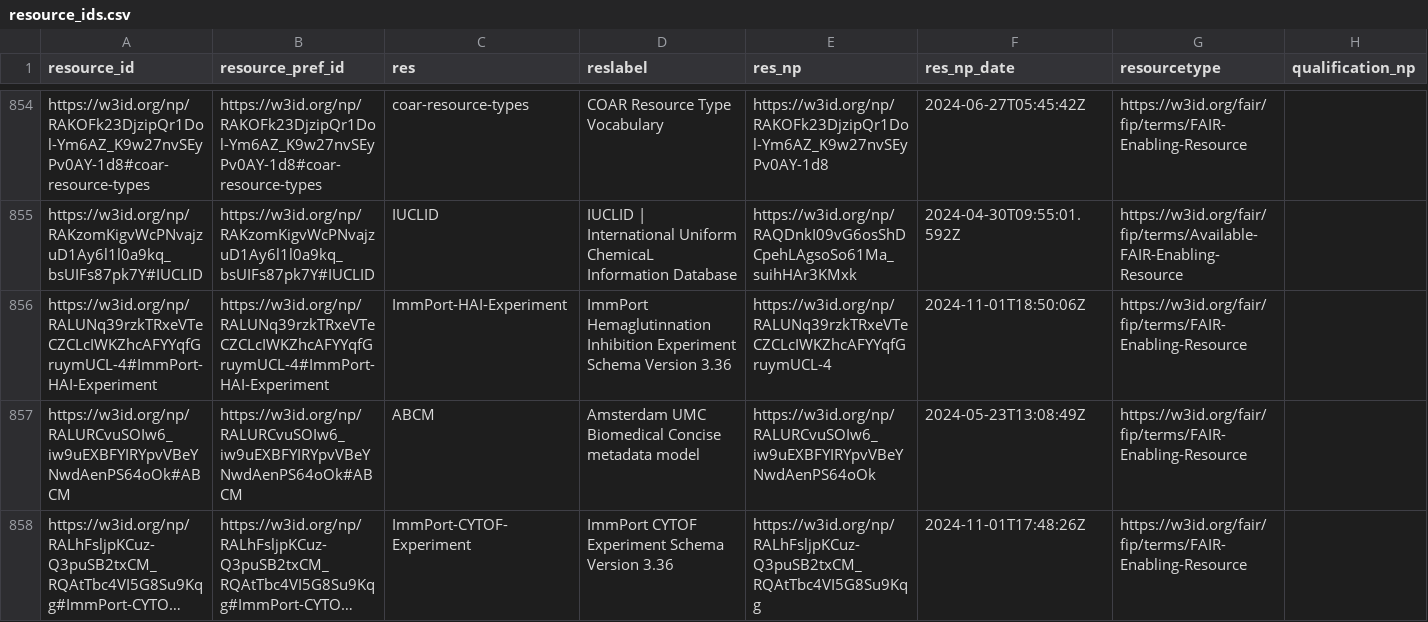
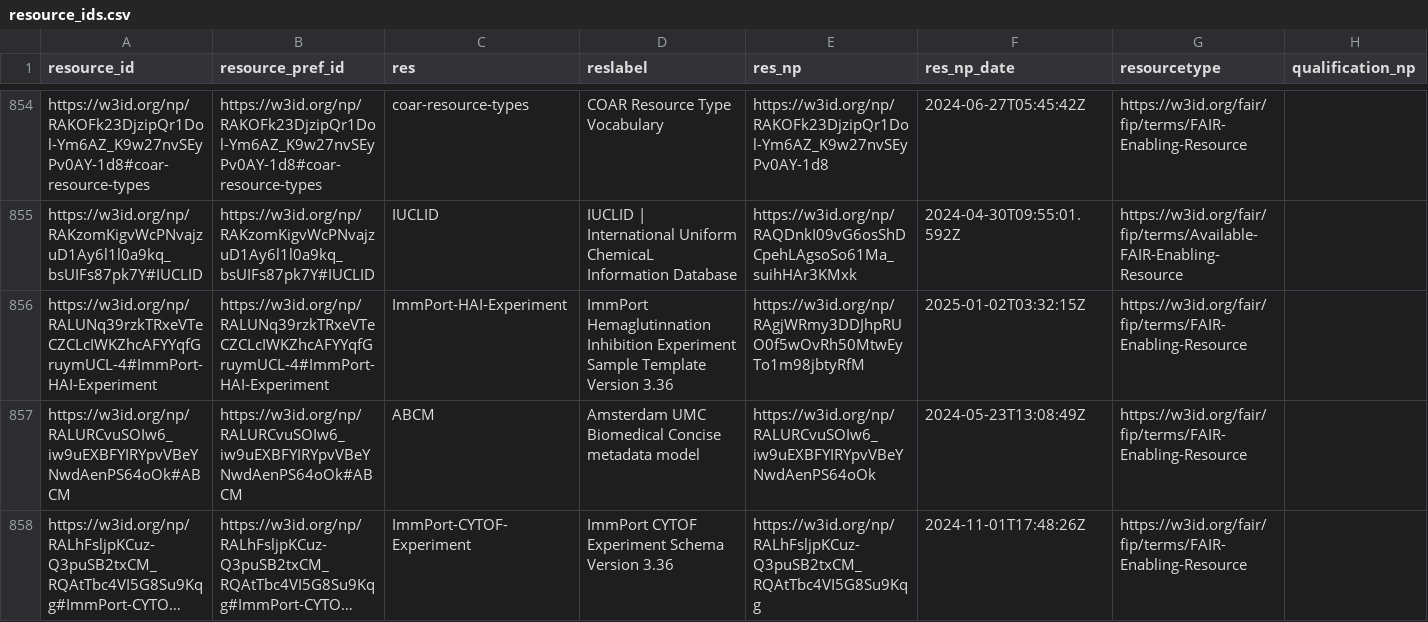
Before and after one commit to peta-pico/dsw-nanopub-api, a CSV file: tables/resource_ids.csv, drawn as a sheet; only a part is shown, gaps mark what is left out; long unchanged cells end in ….

Commit message:
Add tables

```diff
--- a/tables/resource_ids.csv
+++ b/tables/resource_ids.csv
@@ -855,3 +855,3 @@
 "https://w3id.org/np/RAKzomKigvWcPNvajzuD1Ay6l1l0a9kq_bsUIFs87pk7Y#IUCLID","https://w3id.org/np/RAKzomKigvWcPNvajzuD1Ay6l1l0a9kq_bsUIFs87pk7Y#IUCLID","IUCLID","IUCLID | International Uniform ChemicaL Information Database","https://w3id.org/np/RAQDnkI09vG6osShDCpehLAgsoSo61Ma_suihHAr3KMxk",2024-04-30T09:55:01.592Z,"https://w3id.org/fair/fip/terms/Available-FAIR-Enabling-Resource",
-"https://w3id.org/np/RALUNq39rzkTRxeVTeCZCLcIWKZhcAFYYqfGruymUCL-4#ImmPort-HAI-Experiment","https://w3id.org/np/RALUNq39rzkTRxeVTeCZCLcIWKZhcAFYYqfGruymUCL-4#ImmPort-HAI-Experiment","ImmPort-HAI-Experiment","ImmPort Hemaglutinnation Inhibition Experiment Schema Version 3.36","https://w3id.org/np/RALUNq39rzkTRxeVTeCZCLcIWKZhcAFYYqfGruymUCL-4",2024-11-01T18:50:06Z,"https://w3id.org/fair/fip/terms/FAIR-Enabling-Resource",
+"https://w3id.org/np/RALUNq39rzkTRxeVTeCZCLcIWKZhcAFYYqfGruymUCL-4#ImmPort-HAI-Experiment","https://w3id.org/np/RALUNq39rzkTRxeVTeCZCLcIWKZhcAFYYqfGruymUCL-4#ImmPort-HAI-Experiment","ImmPort-HAI-Experiment","ImmPort Hemaglutinnation Inhibition Experiment Sample Template Version 3.36","https://w3id.org/np/RAgjWRmy3DDJhpRUO0f5wOvRh50MtwEyTo1m98jbtyRfM",2025-01-02T03:32:15Z,"https://w3id.org/fair/fip/terms/FAIR-Enabling-Resource",
 "https://w3id.org/np/RALURCvuSOIw6_iw9uEXBFYIRYpvVBeYNwdAenPS64oOk#ABCM","https://w3id.org/np/RALURCvuSOIw6_iw9uEXBFYIRYpvVBeYNwdAenPS64oOk#ABCM","ABCM","Amsterdam UMC Biomedical Concise metadata model","https://w3id.org/np/RALURCvuSOIw6_iw9uEXBFYIRYpvVBeYNwdAenPS64oOk",2024-05-23T13:08:49Z,"https://w3id.org/fair/fip/terms/FAIR-Enabling-Resource",
```
Also changed, not shown: 3 other files.
